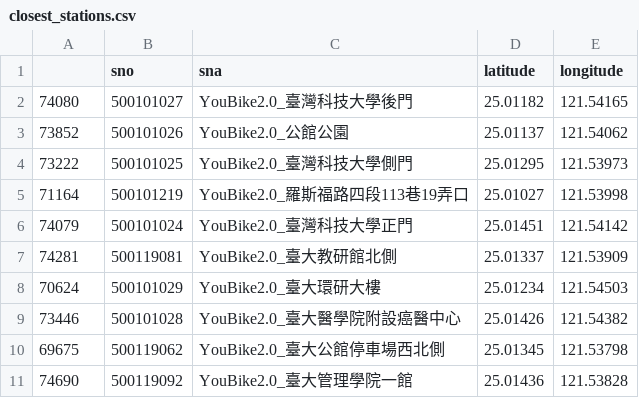
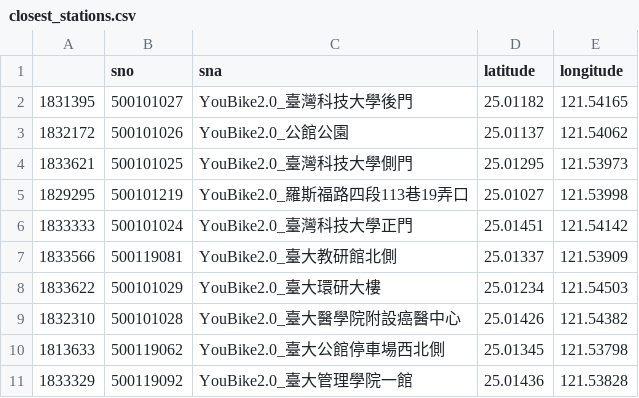
Before and after one commit to mojoee/YouBikeLive, a CSV file: src/closest_stations.csv, drawn as a sheet.

Commit message:
added instances and instance generation added a observation added distance calculation and DEA for rentals and new dataset regarding teips

```diff
--- a/src/closest_stations.csv
+++ b/src/closest_stations.csv
@@ -1,11 +1,11 @@
 ,sno,sna,latitude,longitude
-74080,500101027,YouBike2.0_臺灣科技大學後門,25.01182,121.54165
-73852,500101026,YouBike2.0_公館公園,25.01137,121.54062
-73222,500101025,YouBike2.0_臺灣科技大學側門,25.01295,121.53973
-71164,500101219,YouBike2.0_羅斯福路四段113巷19弄口,25.01027,121.53998
-74079,500101024,YouBike2.0_臺灣科技大學正門,25.01451,121.54142
-74281,500119081,YouBike2.0_臺大教研館北側,25.01337,121.53909
-70624,500101029,YouBike2.0_臺大環研大樓,25.01234,121.54503
-73446,500101028,YouBike2.0_臺大醫學院附設癌醫中心,25.01426,121.54382
-69675,500119062,YouBike2.0_臺大公館停車場西北側,25.01345,121.53798
-74690,500119092,YouBike2.0_臺大管理學院一館,25.01436,121.53828
+1831395,500101027,YouBike2.0_臺灣科技大學後門,25.01182,121.54165
+1832172,500101026,YouBike2.0_公館公園,25.01137,121.54062
+1833621,500101025,YouBike2.0_臺灣科技大學側門,25.01295,121.53973
+1829295,500101219,YouBike2.0_羅斯福路四段113巷19弄口,25.01027,121.53998
+1833333,500101024,YouBike2.0_臺灣科技大學正門,25.01451,121.54142
+1833566,500119081,YouBike2.0_臺大教研館北側,25.01337,121.53909
+1833622,500101029,YouBike2.0_臺大環研大樓,25.01234,121.54503
+1832310,500101028,YouBike2.0_臺大醫學院附設癌醫中心,25.01426,121.54382
+1813633,500119062,YouBike2.0_臺大公館停車場西北側,25.01345,121.53798
+1833329,500119092,YouBike2.0_臺大管理學院一館,25.01436,121.53828
```
Also changed, not shown: 9 other files.
